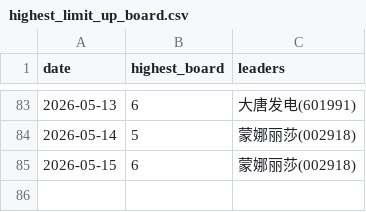
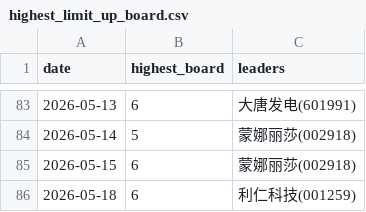
Before and after one commit to dabinDev/AiStock, a CSV file: data/highest_limit_up_board.csv, drawn as a sheet; only a part is shown, gaps mark what is left out; the diff names each change by its address in the sheet, - before the commit and + after, or states it on an @@ line.

```diff
--- a/data/highest_limit_up_board.csv
+++ b/data/highest_limit_up_board.csv
+row 86: 2026-05-18 | 6 | 利仁科技(001259)
```
Also changed, not shown: 5 other files.
